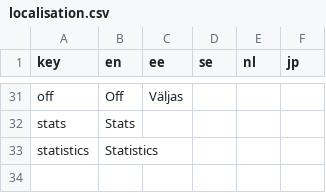
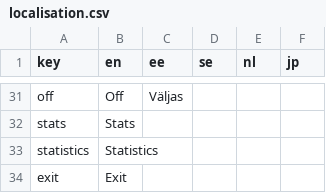
Before and after one commit to MartinViidik/QuarantineJam, a CSV file: Assets/Resources/Localization/localisation.csv, drawn as a sheet; only a part is shown, gaps mark what is left out; the diff names each change by its address in the sheet, - before the commit and + after, or states it on an @@ line.

Commit message:
Added exit button, confirm window, tweaked pause screen

```diff
--- a/Assets/Resources/Localization/localisation.csv
+++ b/Assets/Resources/Localization/localisation.csv
+row 34: exit | Exit
```
Also changed, not shown: 9 other files.
